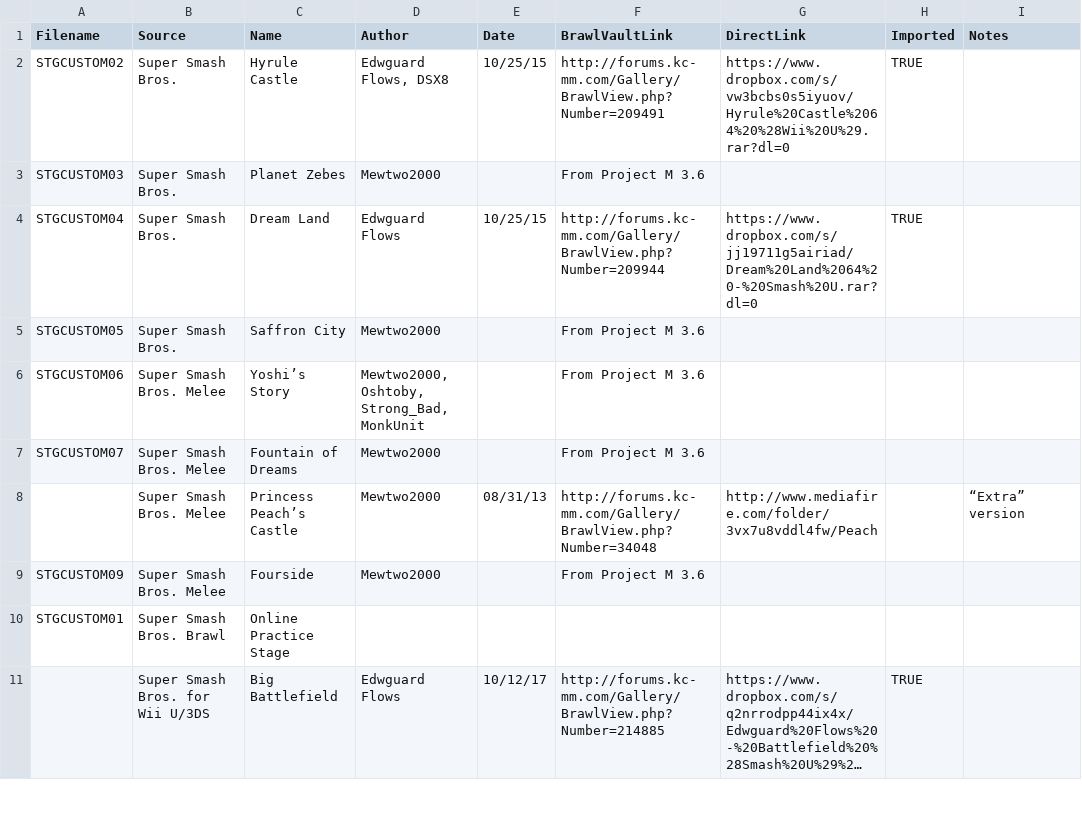
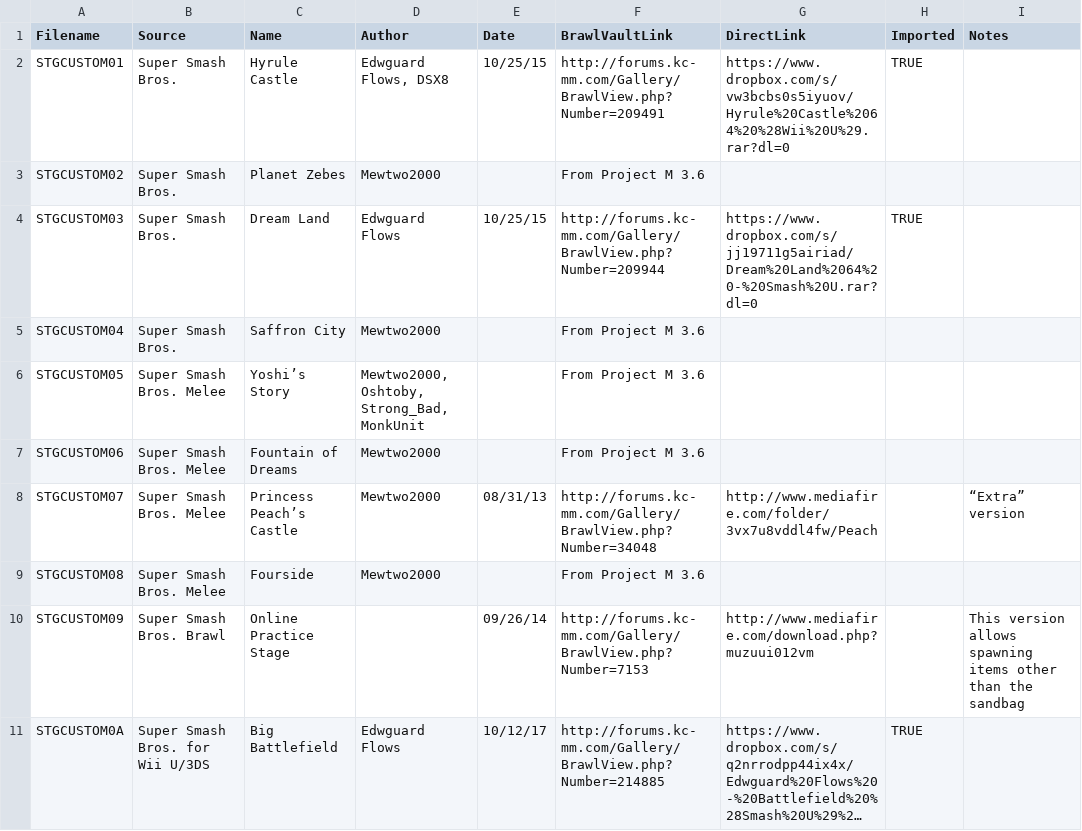
Before and after one commit to libertyernie/ClassicExpansionPack, a CSV file: DocumentationGenerator/best_of.csv, drawn as a sheet; only a part is shown; long unchanged cells end in …; removed rows and columns are numbered as before the commit, all else as after; the diff covers the shown part only; the diff names each change by its address in the sheet, - before the commit and + after, or states it on an @@ line.

Commit message:
Update best-of stage list

```diff
--- a/DocumentationGenerator/best_of.csv
+++ b/DocumentationGenerator/best_of.csv
-A2 (Filename): STGCUSTOM02
+A2 (Filename): STGCUSTOM01
-A3 (Filename): STGCUSTOM03
+A3 (Filename): STGCUSTOM02
-A4 (Filename): STGCUSTOM04
+A4 (Filename): STGCUSTOM03
-A5 (Filename): STGCUSTOM05
+A5 (Filename): STGCUSTOM04
-A6 (Filename): STGCUSTOM06
+A6 (Filename): STGCUSTOM05
-A7 (Filename): STGCUSTOM07
+A7 (Filename): STGCUSTOM06
-A8 (Filename): (empty)
+A8 (Filename): STGCUSTOM07
-A9 (Filename): STGCUSTOM09
+A9 (Filename): STGCUSTOM08
-row 10: STGCUSTOM01 | Super Smash Bros. Brawl | Online Practice Stage
+row 10: STGCUSTOM09 | Super Smash Bros. Brawl | Online Practice Stage |  | 09/26/14 | http://forums.kc-mm.com/Gallery/BrawlView.php?Number=7153 | http://www.mediafire.com/download.php?muzuui012vm |  | This version allows spawning items other than the sandbag
-A11 (Filename): (empty)
+A11 (Filename): STGCUSTOM0A
```
Also changed, not shown: 1 added row, 1 removed row and 9 edited cells elsewhere in this file.
